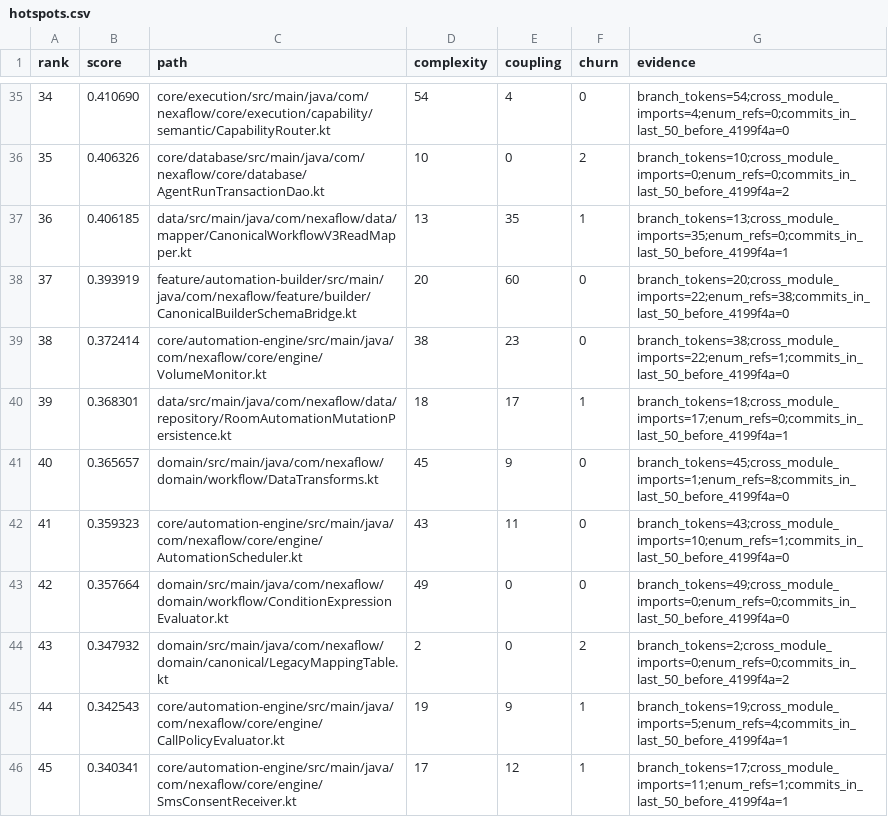
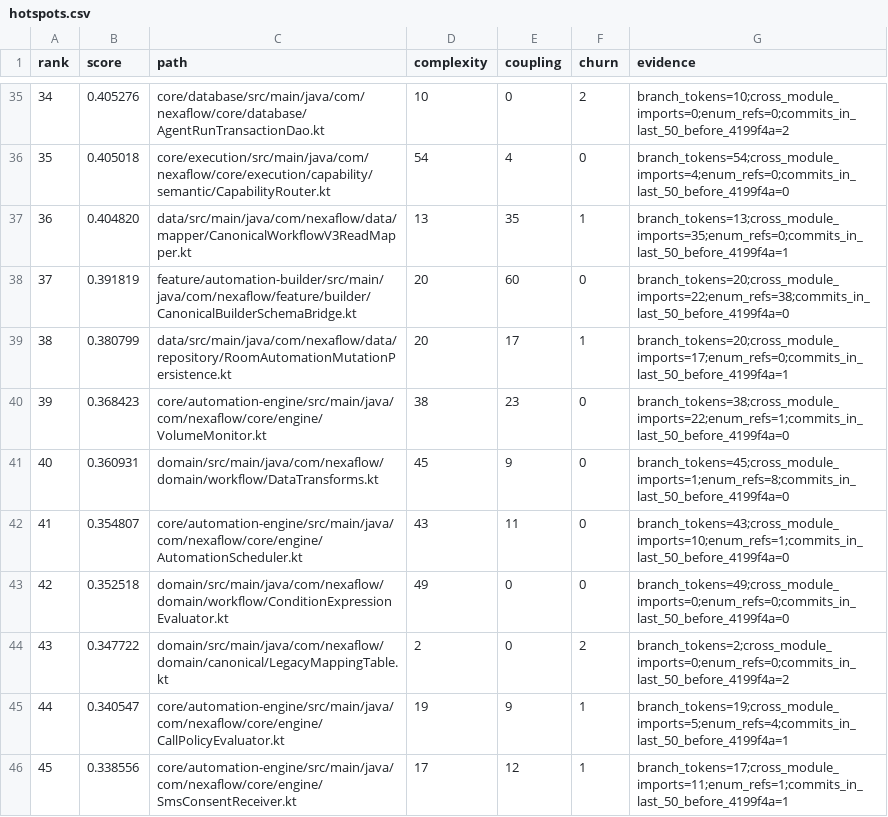
Before and after one commit to Alaa91H/NexaFlow, a CSV file: docs/audit/atomic-inventory/hotspots.csv, drawn as a sheet; only a part is shown, gaps mark what is left out; the diff covers the shown part only.

```diff
--- a/docs/audit/atomic-inventory/hotspots.csv
+++ b/docs/audit/atomic-inventory/hotspots.csv
@@ -35,12 +35,12 @@ rank,score,path,complexity,coupling,churn,evidence
-34,0.410690,core/execution/src/main/java/com/nexaflow/core/execution/capability/semantic/CapabilityRouter.kt,54,4,0,branch_tokens=54;cross_module_imports=4;enum_refs=0;commits_in_last_50_before_4199f4a=0
-35,0.406326,core/database/src/main/java/com/nexaflow/core/database/AgentRunTransactionDao.kt,10,0,2,branch_tokens=10;cross_module_imports=0;enum_refs=0;commits_in_last_50_before_4199f4a=2
-36,0.406185,data/src/main/java/com/nexaflow/data/mapper/CanonicalWorkflowV3ReadMapper.kt,13,35,1,branch_tokens=13;cross_module_imports=35;enum_refs=0;commits_in_last_50_before_4199f4a=1
-37,0.393919,feature/automation-builder/src/main/java/com/nexaflow/feature/builder/CanonicalBuilderSchemaBridge.kt,20,60,0,branch_tokens=20;cross_module_imports=22;enum_refs=38;commits_in_last_50_before_4199f4a=0
-38,0.372414,core/automation-engine/src/main/java/com/nexaflow/core/engine/VolumeMonitor.kt,38,23,0,branch_tokens=38;cross_module_imports=22;enum_refs=1;commits_in_last_50_before_4199f4a=0
-39,0.368301,data/src/main/java/com/nexaflow/data/repository/RoomAutomationMutationPersistence.kt,18,17,1,branch_tokens=18;cross_module_imports=17;enum_refs=0;commits_in_last_50_before_4199f4a=1
-40,0.365657,domain/src/main/java/com/nexaflow/domain/workflow/DataTransforms.kt,45,9,0,branch_tokens=45;cross_module_imports=1;enum_refs=8;commits_in_last_50_before_4199f4a=0
-41,0.359323,core/automation-engine/src/main/java/com/nexaflow/core/engine/AutomationScheduler.kt,43,11,0,branch_tokens=43;cross_module_imports=10;enum_refs=1;commits_in_last_50_before_4199f4a=0
-42,0.357664,domain/src/main/java/com/nexaflow/domain/workflow/ConditionExpressionEvaluator.kt,49,0,0,branch_tokens=49;cross_module_imports=0;enum_refs=0;commits_in_last_50_before_4199f4a=0
-43,0.347932,domain/src/main/java/com/nexaflow/domain/canonical/LegacyMappingTable.kt,2,0,2,branch_tokens=2;cross_module_imports=0;enum_refs=0;commits_in_last_50_before_4199f4a=2
-44,0.342543,core/automation-engine/src/main/java/com/nexaflow/core/engine/CallPolicyEvaluator.kt,19,9,1,branch_tokens=19;cross_module_imports=5;enum_refs=4;commits_in_last_50_before_4199f4a=1
-45,0.340341,core/automation-engine/src/main/java/com/nexaflow/core/engine/SmsConsentReceiver.kt,17,12,1,branch_tokens=17;cross_module_imports=11;enum_refs=1;commits_in_last_50_before_4199f4a=1
+34,0.405276,core/database/src/main/java/com/nexaflow/core/database/AgentRunTransactionDao.kt,10,0,2,branch_tokens=10;cross_module_imports=0;enum_refs=0;commits_in_last_50_before_4199f4a=2
+35,0.405018,core/execution/src/main/java/com/nexaflow/core/execution/capability/semantic/CapabilityRouter.kt,54,4,0,branch_tokens=54;cross_module_imports=4;enum_refs=0;commits_in_last_50_before_4199f4a=0
+36,0.404820,data/src/main/java/com/nexaflow/data/mapper/CanonicalWorkflowV3ReadMapper.kt,13,35,1,branch_tokens=13;cross_module_imports=35;enum_refs=0;commits_in_last_50_before_4199f4a=1
+37,0.391819,feature/automation-builder/src/main/java/com/nexaflow/feature/builder/CanonicalBuilderSchemaBridge.kt,20,60,0,branch_tokens=20;cross_module_imports=22;enum_refs=38;commits_in_last_50_before_4199f4a=0
+38,0.380799,data/src/main/java/com/nexaflow/data/repository/RoomAutomationMutationPersistence.kt,20,17,1,branch_tokens=20;cross_module_imports=17;enum_refs=0;commits_in_last_50_before_4199f4a=1
+39,0.368423,core/automation-engine/src/main/java/com/nexaflow/core/engine/VolumeMonitor.kt,38,23,0,branch_tokens=38;cross_module_imports=22;enum_refs=1;commits_in_last_50_before_4199f4a=0
+40,0.360931,domain/src/main/java/com/nexaflow/domain/workflow/DataTransforms.kt,45,9,0,branch_tokens=45;cross_module_imports=1;enum_refs=8;commits_in_last_50_before_4199f4a=0
+41,0.354807,core/automation-engine/src/main/java/com/nexaflow/core/engine/AutomationScheduler.kt,43,11,0,branch_tokens=43;cross_module_imports=10;enum_refs=1;commits_in_last_50_before_4199f4a=0
+42,0.352518,domain/src/main/java/com/nexaflow/domain/workflow/ConditionExpressionEvaluator.kt,49,0,0,branch_tokens=49;cross_module_imports=0;enum_refs=0;commits_in_last_50_before_4199f4a=0
+43,0.347722,domain/src/main/java/com/nexaflow/domain/canonical/LegacyMappingTable.kt,2,0,2,branch_tokens=2;cross_module_imports=0;enum_refs=0;commits_in_last_50_before_4199f4a=2
+44,0.340547,core/automation-engine/src/main/java/com/nexaflow/core/engine/CallPolicyEvaluator.kt,19,9,1,branch_tokens=19;cross_module_imports=5;enum_refs=4;commits_in_last_50_before_4199f4a=1
+45,0.338556,core/automation-engine/src/main/java/com/nexaflow/core/engine/SmsConsentReceiver.kt,17,12,1,branch_tokens=17;cross_module_imports=11;enum_refs=1;commits_in_last_50_before_4199f4a=1
```
Also changed, not shown: 71 edited cells elsewhere in this file, 55 other files.
